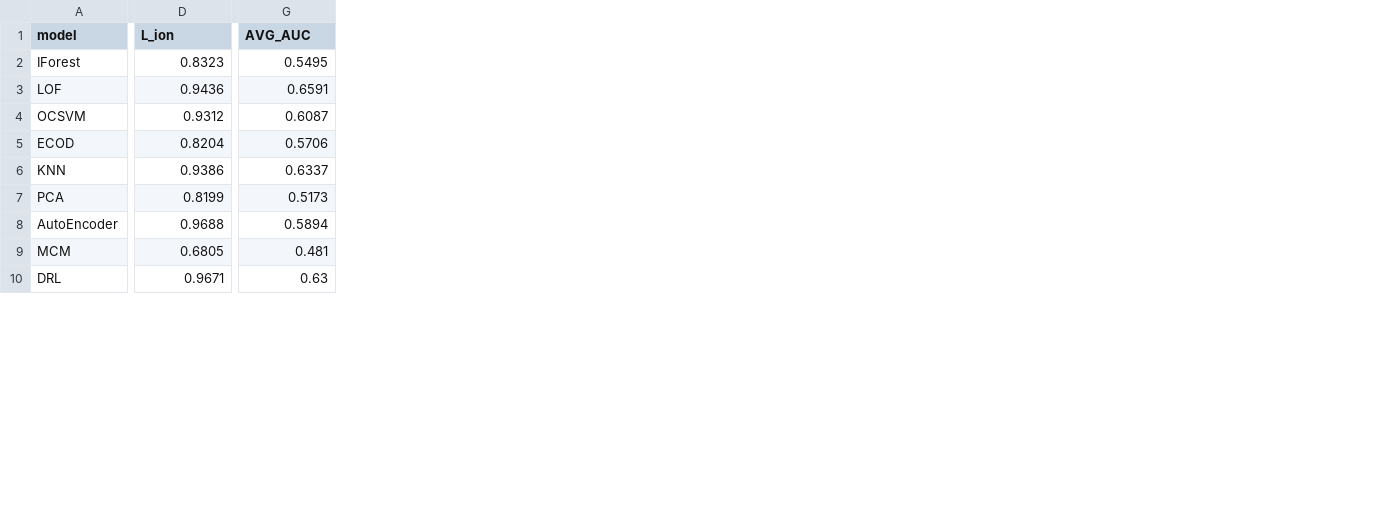
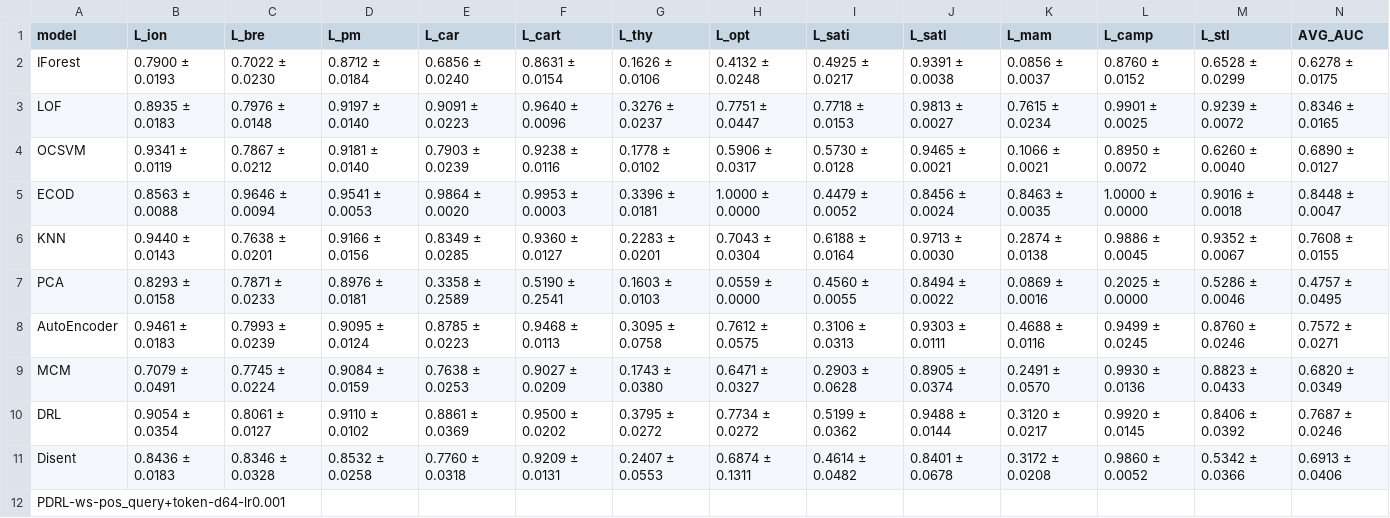
Before and after one commit to Cheol-Will/perceiver-ad, a CSV file: metrics/ratio_1.0_AUCPR.csv, drawn as a sheet; only a part is shown, gaps mark what is left out; addresses are those after the commit; rows hold the shown columns only; the diff covers the shown part only; the diff names each change by its address in the sheet, - before the commit and + after, or states it on an @@ line.

```diff
--- a/metrics/ratio_1.0_AUCPR.csv
+++ b/metrics/ratio_1.0_AUCPR.csv
+column C (L_bre), rows 2-10: 0.7022 ± 0.0230 | 0.7976 ± 0.0148 | 0.7867 ± 0.0212 | 0.9646 ± 0.0094 | 0.7638 ± 0.0201 | 0.7871 ± 0.0233 | 0.7993 ± 0.0239 | 0.7745 ± 0.0224 | 0.8061 ± 0.0127
+column D (L_pm), rows 2-10: 0.8712 ± 0.0184 | 0.9197 ± 0.0140 | 0.9181 ± 0.0140 | 0.9541 ± 0.0053 | 0.9166 ± 0.0156 | 0.8976 ± 0.0181 | 0.9095 ± 0.0124 | 0.9084 ± 0.0159 | 0.9110 ± 0.0102
+column E (L_car), rows 2-10: 0.6856 ± 0.0240 | 0.9091 ± 0.0223 | 0.7903 ± 0.0239 | 0.9864 ± 0.0020 | 0.8349 ± 0.0285 | 0.3358 ± 0.2589 | 0.8785 ± 0.0223 | 0.7638 ± 0.0253 | 0.8861 ± 0.0369
+column F (L_cart), rows 2-10: 0.8631 ± 0.0154 | 0.9640 ± 0.0096 | 0.9238 ± 0.0116 | 0.9953 ± 0.0003 | 0.9360 ± 0.0127 | 0.5190 ± 0.2541 | 0.9468 ± 0.0113 | 0.9027 ± 0.0209 | 0.9500 ± 0.0202
+column G (L_thy), rows 2-10: 0.1626 ± 0.0106 | 0.3276 ± 0.0237 | 0.1778 ± 0.0102 | 0.3396 ± 0.0181 | 0.2283 ± 0.0201 | 0.1603 ± 0.0103 | 0.3095 ± 0.0758 | 0.1743 ± 0.0380 | 0.3795 ± 0.0272
+column H (L_opt), rows 2-10: 0.4132 ± 0.0248 | 0.7751 ± 0.0447 | 0.5906 ± 0.0317 | 1.0000 ± 0.0000 | 0.7043 ± 0.0304 | 0.0559 ± 0.0000 | 0.7612 ± 0.0575 | 0.6471 ± 0.0327 | 0.7734 ± 0.0272
+column I (L_sati), rows 2-10: 0.4925 ± 0.0217 | 0.7718 ± 0.0153 | 0.5730 ± 0.0128 | 0.4479 ± 0.0052 | 0.6188 ± 0.0164 | 0.4560 ± 0.0055 | 0.3106 ± 0.0313 | 0.2903 ± 0.0628 | 0.5199 ± 0.0362
+column J (L_satl), rows 2-10: 0.9391 ± 0.0038 | 0.9813 ± 0.0027 | 0.9465 ± 0.0021 | 0.8456 ± 0.0024 | 0.9713 ± 0.0030 | 0.8494 ± 0.0022 | 0.9303 ± 0.0111 | 0.8905 ± 0.0374 | 0.9488 ± 0.0144
+column K (L_mam), rows 2-10: 0.0856 ± 0.0037 | 0.7615 ± 0.0234 | 0.1066 ± 0.0021 | 0.8463 ± 0.0035 | 0.2874 ± 0.0138 | 0.0869 ± 0.0016 | 0.4688 ± 0.0116 | 0.2491 ± 0.0570 | 0.3120 ± 0.0217
+column L (L_camp), rows 2-10: 0.8760 ± 0.0152 | 0.9901 ± 0.0025 | 0.8950 ± 0.0072 | 1.0000 ± 0.0000 | 0.9886 ± 0.0045 | 0.2025 ± 0.0000 | 0.9499 ± 0.0245 | 0.9930 ± 0.0136 | 0.9920 ± 0.0145
+column M (L_stl), rows 2-10: 0.6528 ± 0.0299 | 0.9239 ± 0.0072 | 0.6260 ± 0.0040 | 0.9016 ± 0.0018 | 0.9352 ± 0.0067 | 0.5286 ± 0.0046 | 0.8760 ± 0.0246 | 0.8823 ± 0.0433 | 0.8406 ± 0.0392
-B2 (L_ion): 0.8323
+B2 (L_ion): 0.7900 ± 0.0193
-N2 (AVG_AUC): 0.5495
+N2 (AVG_AUC): 0.6278 ± 0.0175
-B3 (L_ion): 0.9436
+B3 (L_ion): 0.8935 ± 0.0183
-N3 (AVG_AUC): 0.6591
+N3 (AVG_AUC): 0.8346 ± 0.0165
-B4 (L_ion): 0.9312
+B4 (L_ion): 0.9341 ± 0.0119
-N4 (AVG_AUC): 0.6087
+N4 (AVG_AUC): 0.6890 ± 0.0127
-B5 (L_ion): 0.8204
+B5 (L_ion): 0.8563 ± 0.0088
-N5 (AVG_AUC): 0.5706
+N5 (AVG_AUC): 0.8448 ± 0.0047
-B6 (L_ion): 0.9386
+B6 (L_ion): 0.9440 ± 0.0143
-N6 (AVG_AUC): 0.6337
+N6 (AVG_AUC): 0.7608 ± 0.0155
-B7 (L_ion): 0.8199
+B7 (L_ion): 0.8293 ± 0.0158
-N7 (AVG_AUC): 0.5173
+N7 (AVG_AUC): 0.4757 ± 0.0495
-B8 (L_ion): 0.9688
+B8 (L_ion): 0.9461 ± 0.0183
-N8 (AVG_AUC): 0.5894
+N8 (AVG_AUC): 0.7572 ± 0.0271
-B9 (L_ion): 0.6805
+B9 (L_ion): 0.7079 ± 0.0491
-N9 (AVG_AUC): 0.481
+N9 (AVG_AUC): 0.6820 ± 0.0349
-B10 (L_ion): 0.9671
+B10 (L_ion): 0.9054 ± 0.0354
-N10 (AVG_AUC): 0.63
+N10 (AVG_AUC): 0.7687 ± 0.0246
+row 11: Disent | 0.8436 ± 0.0183 | 0.8346 ± 0.0328 | 0.8532 ± 0.0258 | 0.7760 ± 0.0318 | 0.9209 ± 0.0131 | 0.2407 ± 0.0553 | 0.6874 ± 0.1311 | 0.4614 ± 0.0482 | 0.8401 ± 0.0678 | 0.3172 ± 0.0208 | 0.9860 ± 0.0052 | 0.5342 ± 0.0366 | 0.6913 ± 0.0406
+row 12: PDRL-ws-pos_query+token-d64-lr0.001
```
Also changed, not shown: 2 added rows, 1 removed row, 4 removed columns and 4 edited cells elsewhere in this file, metrics/ratio_1.0_AUCPR_T.csv, metrics/ratio_1.0_AUCROC.csv, 3 other files.
